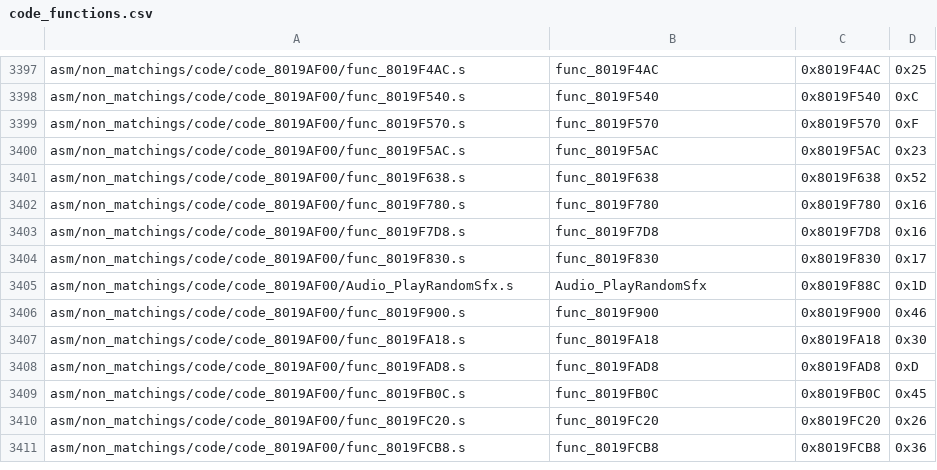
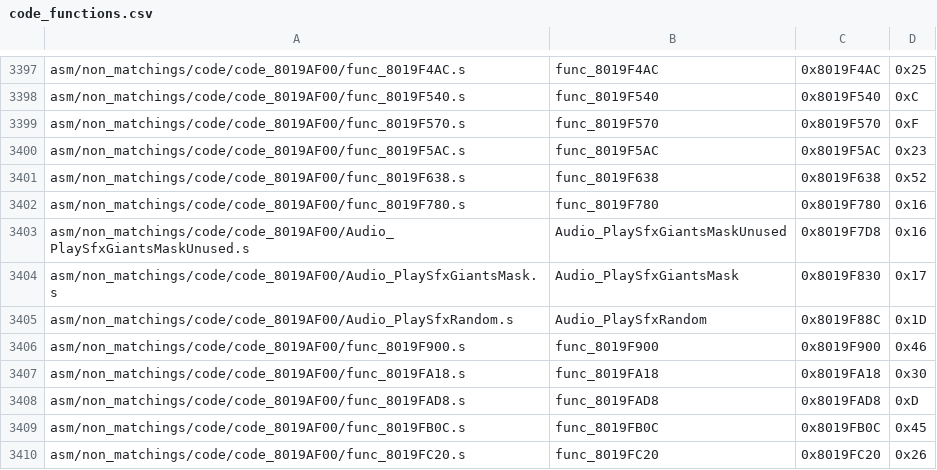
Before and after one commit to engineer124/mm, a CSV file: tools/sizes/code_functions.csv, drawn as a sheet; only a part is shown, gaps mark what is left out; the shorter side is filled out with more unchanged rows.

```diff
--- a/tools/sizes/code_functions.csv
+++ b/tools/sizes/code_functions.csv
@@ -3402,5 +3402,5 @@ asm/non_matchings/code/code_8019AF00/func_8019F638.s,func_8019F638,0x8019F638,0x
 asm/non_matchings/code/code_8019AF00/func_8019F780.s,func_8019F780,0x8019F780,0x16
-asm/non_matchings/code/code_8019AF00/func_8019F7D8.s,func_8019F7D8,0x8019F7D8,0x16
-asm/non_matchings/code/code_8019AF00/func_8019F830.s,func_8019F830,0x8019F830,0x17
-asm/non_matchings/code/code_8019AF00/Audio_PlayRandomSfx.s,Audio_PlayRandomSfx,0x8019F88C,0x1D
+asm/non_matchings/code/code_8019AF00/Audio_PlaySfxGiantsMaskUnused.s,Audio_PlaySfxGiantsMaskUnused,0x8019F7D8,0x16
+asm/non_matchings/code/code_8019AF00/Audio_PlaySfxGiantsMask.s,Audio_PlaySfxGiantsMask,0x8019F830,0x17
+asm/non_matchings/code/code_8019AF00/Audio_PlaySfxRandom.s,Audio_PlaySfxRandom,0x8019F88C,0x1D
 asm/non_matchings/code/code_8019AF00/func_8019F900.s,func_8019F900,0x8019F900,0x46
```
Also changed, not shown: 10 other files.
